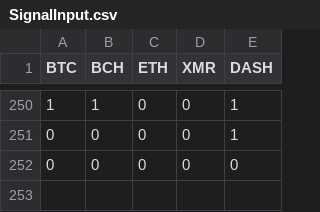
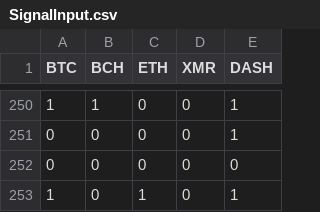
Before and after one commit to kbenzle/tradr, a CSV file: Data/SignalInput.csv, drawn as a sheet; only a part is shown, gaps mark what is left out.

Commit message:
committing files

```diff
--- a/Data/SignalInput.csv
+++ b/Data/SignalInput.csv
@@ -252 +252,2 @@ BTC,BCH,ETH,XMR,DASH
 0,0,0,0,0
+1,0,1,0,1
```
